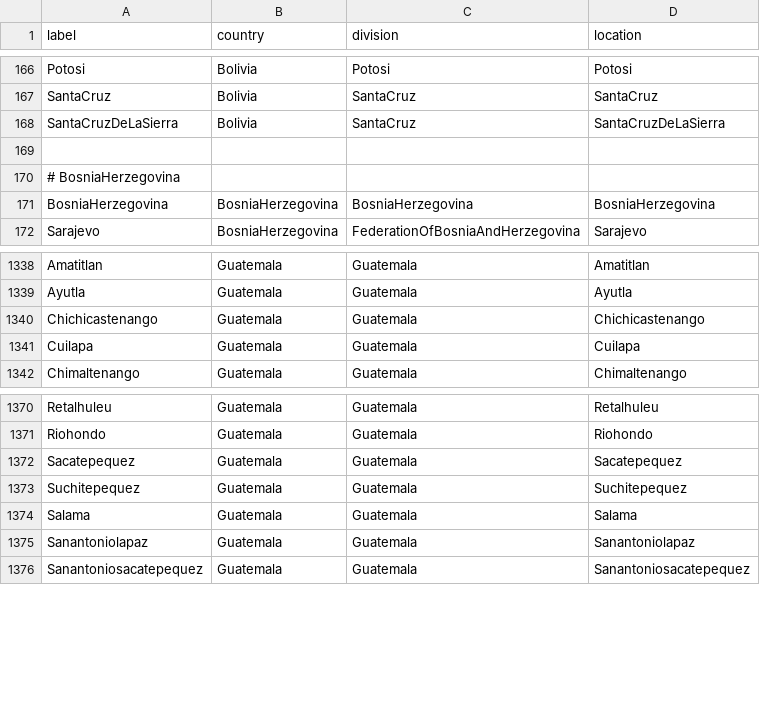
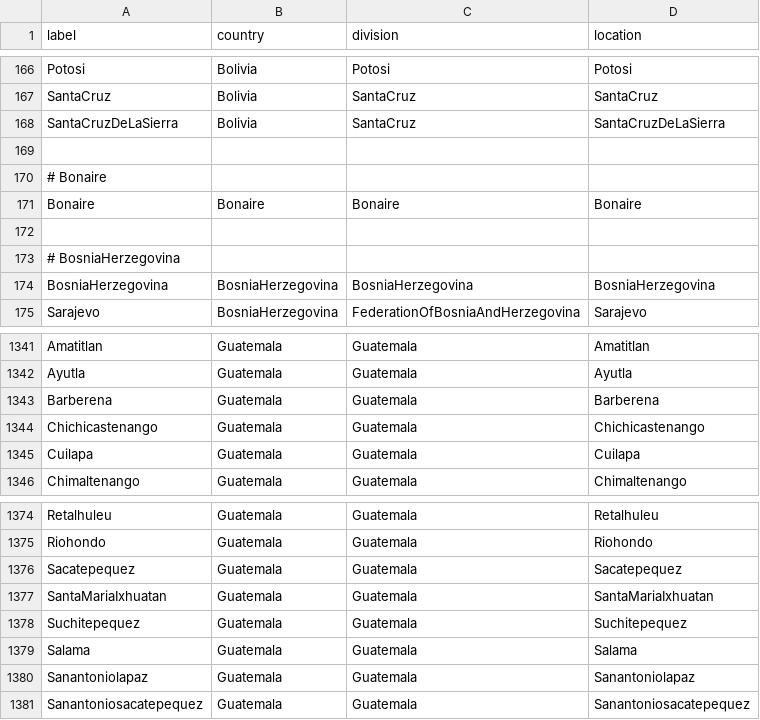
Before and after one commit to nextstrain/fauna, a TSV file: source-data/geo_synonyms.tsv, drawn as a sheet; only a part is shown, gaps mark what is left out.

Commit message:
Updated geo_synonyms, geo_regions, and flu_strain_name_fix

```diff
--- a/source-data/geo_synonyms.tsv
+++ b/source-data/geo_synonyms.tsv
@@ -169,2 +169,5 @@ SantaCruzDeLaSierra	Bolivia	SantaCruz	SantaCruzDeLaSierra
 
+# Bonaire
+Bonaire	Bonaire	Bonaire	Bonaire
+
 # BosniaHerzegovina
@@ -1339,2 +1342,3 @@ Amatitlan	Guatemala	Guatemala	Amatitlan
 Ayutla	Guatemala	Guatemala	Ayutla
+Barberena	Guatemala	Guatemala	Barberena
 Chichicastenango	Guatemala	Guatemala	Chichicastenango
@@ -1372,2 +1376,3 @@ Riohondo	Guatemala	Guatemala	Riohondo
 Sacatepequez	Guatemala	Guatemala	Sacatepequez
+SantaMariaIxhuatan	Guatemala	Guatemala	SantaMariaIxhuatan
 Suchitepequez	Guatemala	Guatemala	Suchitepequez
```
Also changed, not shown: source-data/flu_strain_name_fix.tsv, source-data/geo_regions.tsv.
